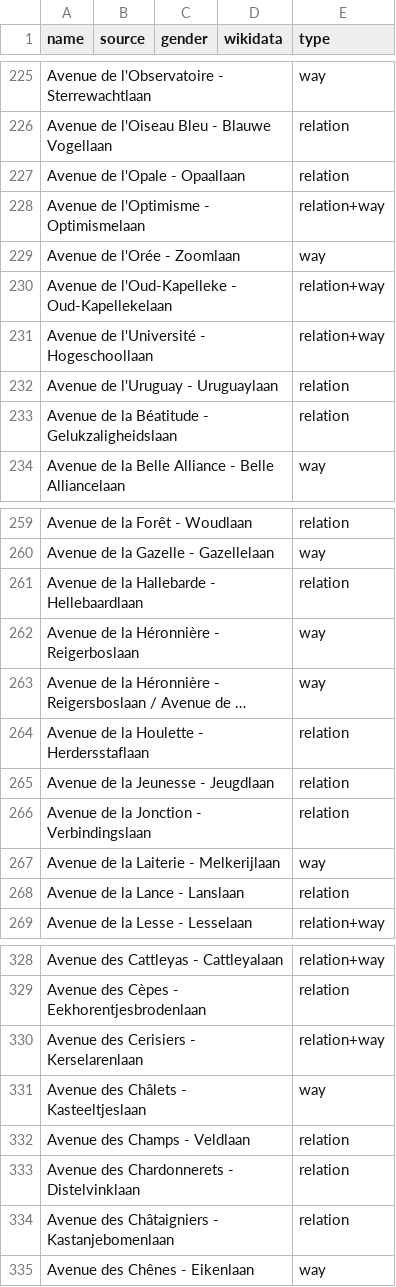
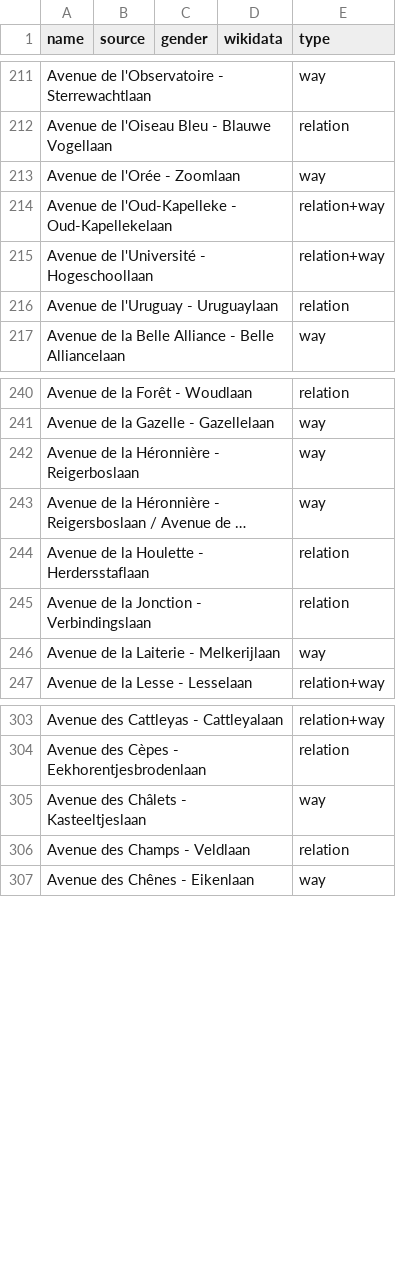
Before and after one commit to EqualStreetNames/equalstreetnames-brussels, a CSV file: data/other.csv, drawn as a sheet; only a part is shown, gaps mark what is left out; long unchanged cells end in …; the diff covers the shown part only; the diff names each change by its address in the sheet, - before the commit and + after, or states it on an @@ line.

```diff
--- a/data/other.csv
+++ b/data/other.csv
-row 227: Avenue de l'Opale - Opaallaan |  |  |  | relation
-row 228: Avenue de l'Optimisme - Optimismelaan |  |  |  | relation+way
-row 233: Avenue de la Béatitude - Gelukzaligheidslaan |  |  |  | relation
-row 261: Avenue de la Hallebarde - Hellebaardlaan |  |  |  | relation
-row 265: Avenue de la Jeunesse - Jeugdlaan |  |  |  | relation
-row 268: Avenue de la Lance - Lanslaan |  |  |  | relation
-row 330: Avenue des Cerisiers - Kerselarenlaan |  |  |  | relation+way
-row 333: Avenue des Chardonnerets - Distelvinklaan |  |  |  | relation
-row 334: Avenue des Châtaigniers - Kastanjebomenlaan |  |  |  | relation
```
Also changed, not shown: 74 removed rows and 1 edited cell elsewhere in this file, data/gender.csv, 4 other files.
